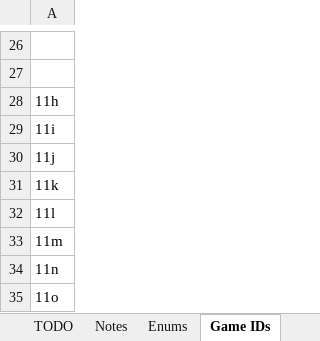
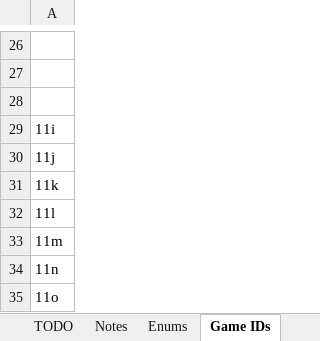
Before and after one commit to PolycraftWorld/polycraft-world, an Excel workbook: config/Polycraft Inputs.xlsx, sheet Game IDs, drawn as a sheet; only a part is shown, gaps mark what is left out; values as stored, in another font and other column widths than the file's, no borders; the diff names each change by its address in the sheet, - before the commit and + after, or states it on an @@ line.

```diff
--- a/config/Polycraft Inputs.xlsx (sheet Game IDs)
+++ b/config/Polycraft Inputs.xlsx (sheet Game IDs)
-A28: 11h
+A28: (empty)
```
Also changed, not shown: config/Polycraft Materials.xlsx, config/Polycraft Recipes.xlsx, 26 other files.
